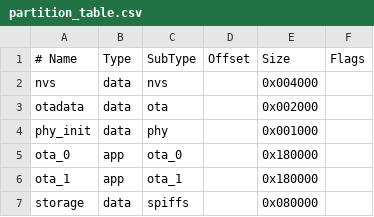
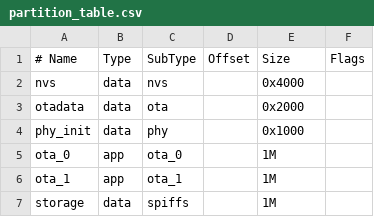
Before and after one commit to felixzero/escrocs, a CSV file: code/main_board/partition_table.csv, drawn as a sheet.

```diff
--- a/code/main_board/partition_table.csv
+++ b/code/main_board/partition_table.csv
@@ -1,7 +1,7 @@
 # Name,   Type, SubType, Offset,   Size, Flags
-nvs,      data, nvs,     ,        0x004000,
-otadata,  data, ota,     ,        0x002000,
-phy_init, data, phy,     ,        0x001000,
-ota_0,    app,  ota_0,   ,        0x180000,
-ota_1,    app,  ota_1,   ,        0x180000,
-storage,  data, spiffs,  ,        0x080000,
+nvs,      data, nvs,     ,        0x4000,
+otadata,  data, ota,     ,        0x2000,
+phy_init, data, phy,     ,        0x1000,
+ota_0,    app,  ota_0,   ,        1M,
+ota_1,    app,  ota_1,   ,        1M,
+storage,  data, spiffs,  ,        1M,
```
Also changed, not shown: 41 other files.
